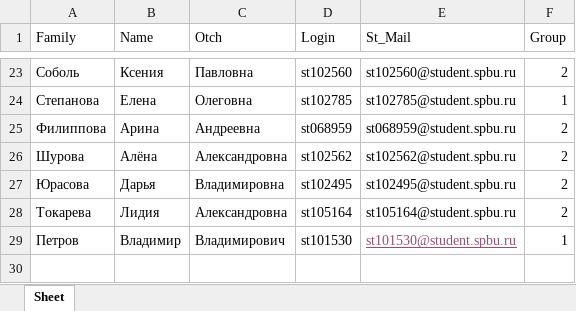
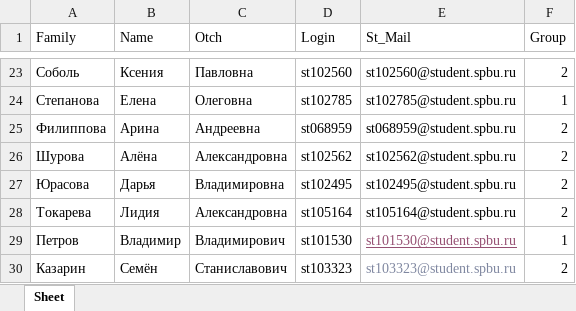
Before and after one commit to polydora/General-ecology, an Excel workbook: data/Classess_2022_biotech.xlsx, sheet Sheet, drawn as a sheet; only a part is shown, gaps mark what is left out; values as stored, in another font and other column widths than the file's, no borders; the diff names each change by its address in the sheet, - before the commit and + after, or states it on an @@ line.

```diff
--- a/data/Classess_2022_biotech.xlsx (sheet Sheet)
+++ b/data/Classess_2022_biotech.xlsx (sheet Sheet)
+row 30: Казарин | Семён | Станиславович | st103323 | st103323@student.spbu.ru | 2
```
Also changed, not shown: 3 other files.
